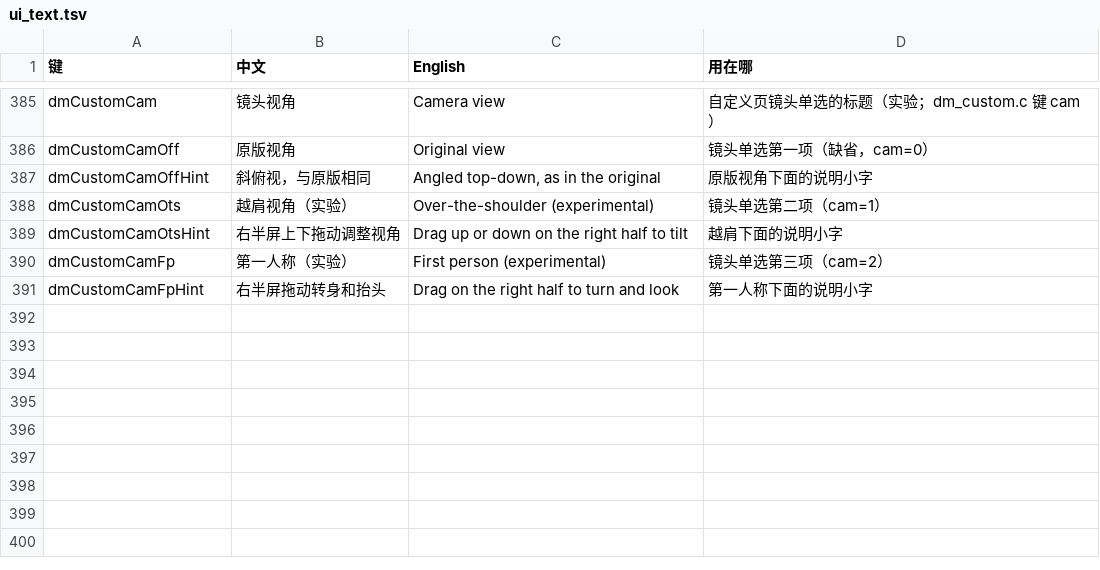
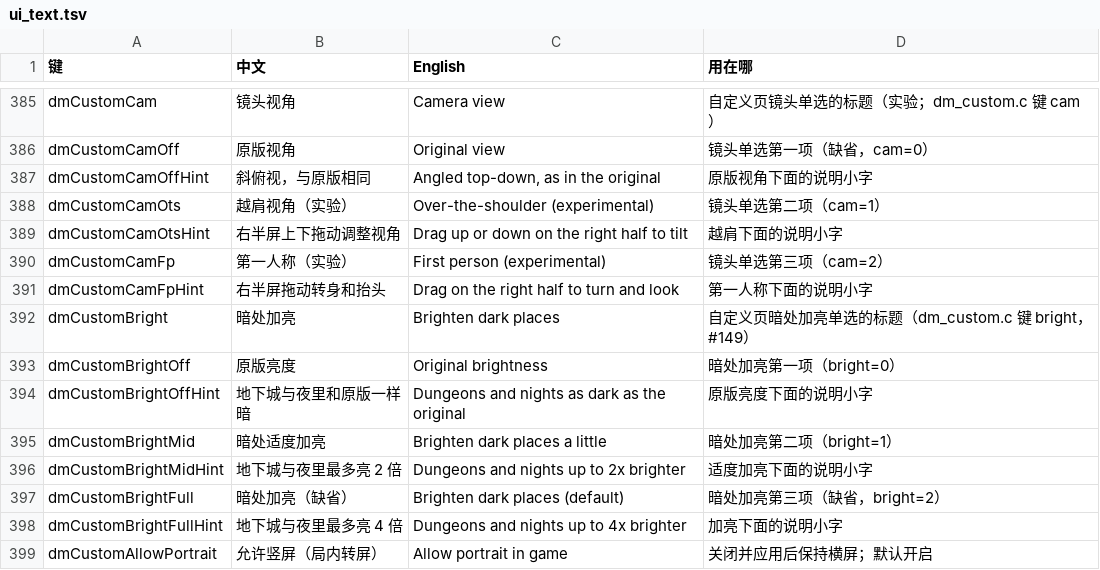
Before and after one commit to TIMYW2K/d2r-mobile, a TSV file: dm/i18n/ui_text.tsv, drawn as a sheet; only a part is shown, gaps mark what is left out; the diff names each change by its address in the sheet, - before the commit and + after, or states it on an @@ line.

Commit message:
Integrate iOS v2.2.4 fixes, portrait setting and reviewed translations

```diff
--- a/dm/i18n/ui_text.tsv
+++ b/dm/i18n/ui_text.tsv
+row 392: dmCustomBright | 暗处加亮 | Brighten dark places | 自定义页暗处加亮单选的标题（dm_custom.c 键 bright，#149）
+row 393: dmCustomBrightOff | 原版亮度 | Original brightness | 暗处加亮第一项（bright=0）
+row 394: dmCustomBrightOffHint | 地下城与夜里和原版一样暗 | Dungeons and nights as dark as the original | 原版亮度下面的说明小字
+row 395: dmCustomBrightMid | 暗处适度加亮 | Brighten dark places a little | 暗处加亮第二项（bright=1）
+row 396: dmCustomBrightMidHint | 地下城与夜里最多亮 2 倍 | Dungeons and nights up to 2x brighter | 适度加亮下面的说明小字
+row 397: dmCustomBrightFull | 暗处加亮（缺省） | Brighten dark places (default) | 暗处加亮第三项（缺省，bright=2）
+row 398: dmCustomBrightFullHint | 地下城与夜里最多亮 4 倍 | Dungeons and nights up to 4x brighter | 加亮下面的说明小字
+row 399: dmCustomAllowPortrait | 允许竖屏（局内转屏） | Allow portrait in game | 关闭并应用后保持横屏；默认开启
```
Also changed, not shown: 37 other files.
